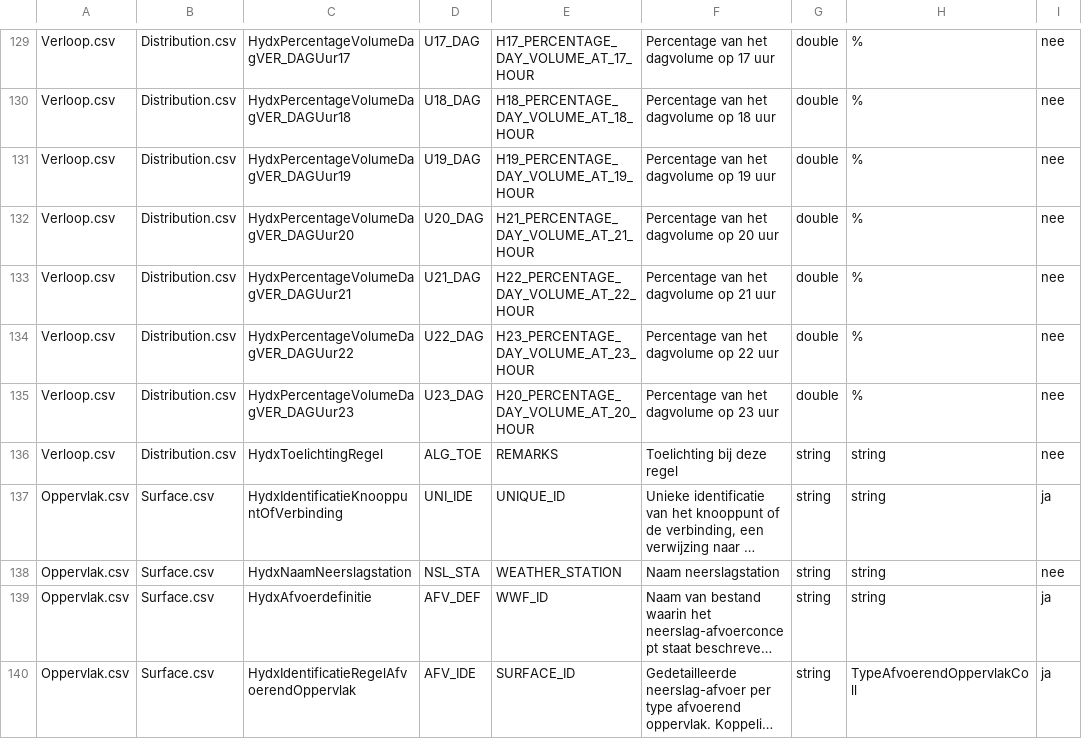
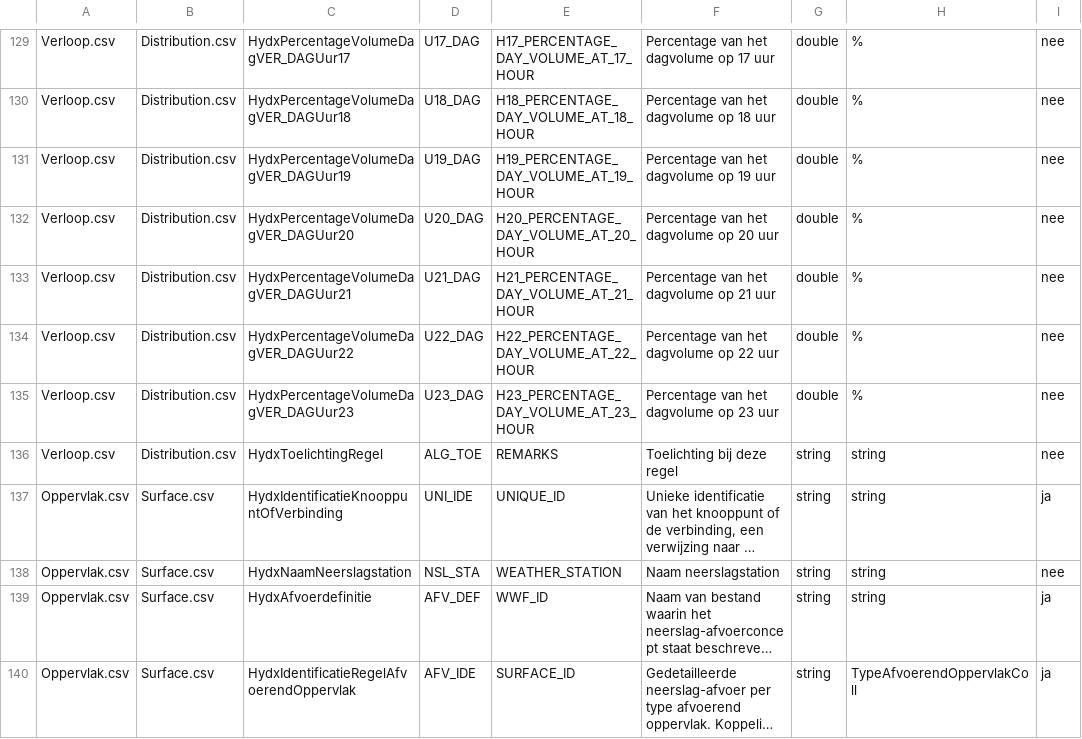
Before and after one commit to Deltares-research/DHYDROGUI, a CSV file: src/DeltaShell.Plugins.GWSWImporter/Resources/GWSWDefinition.csv, drawn as a sheet; only a part is shown, gaps mark what is left out; long unchanged cells end in …; the diff names each change by its address in the sheet, - before the commit and + after, or states it on an @@ line.

```diff
--- a/src/DeltaShell.Plugins.GWSWImporter/Resources/GWSWDefinition.csv
+++ b/src/DeltaShell.Plugins.GWSWImporter/Resources/GWSWDefinition.csv
-E132: H21_PERCENTAGE_DAY_VOLUME_AT_21_HOUR
+E132: H20_PERCENTAGE_DAY_VOLUME_AT_20_HOUR
-E133: H22_PERCENTAGE_DAY_VOLUME_AT_22_HOUR
+E133: H21_PERCENTAGE_DAY_VOLUME_AT_21_HOUR
-E134: H23_PERCENTAGE_DAY_VOLUME_AT_23_HOUR
+E134: H22_PERCENTAGE_DAY_VOLUME_AT_22_HOUR
-E135: H20_PERCENTAGE_DAY_VOLUME_AT_20_HOUR
+E135: H23_PERCENTAGE_DAY_VOLUME_AT_23_HOUR
```
Also changed, not shown: 8 other files.
